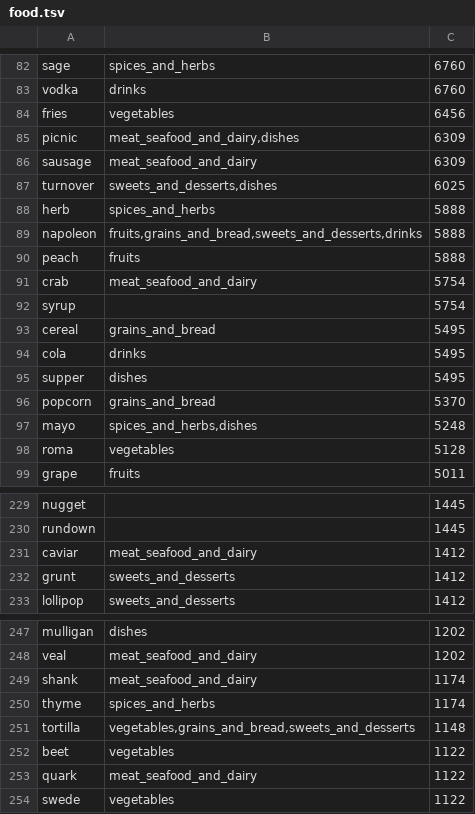
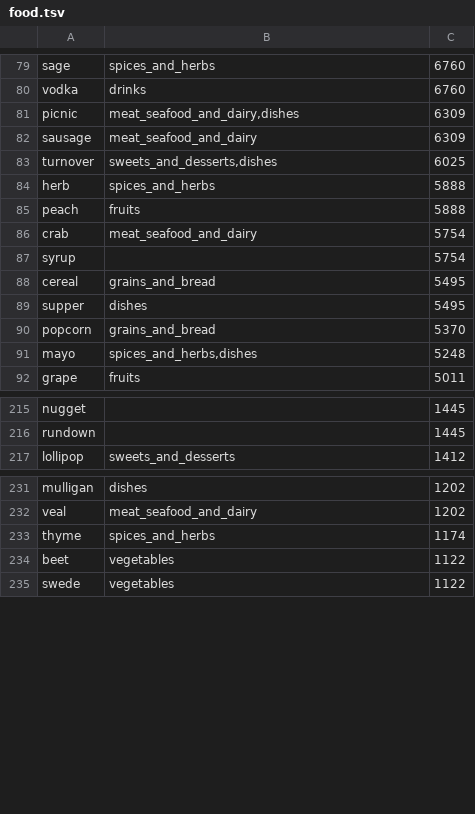
Before and after one commit to aaronified/lexodle, a TSV file: app/assets/themes/food.tsv, drawn as a sheet; only a part is shown, gaps mark what is left out; the diff covers the shown part only; the diff names each change by its address in the sheet, - before the commit and + after, or states it on an @@ line.

```diff
--- a/app/assets/themes/food.tsv
+++ b/app/assets/themes/food.tsv
-row 84: fries | vegetables | 6456
-row 89: napoleon | fruits,grains_and_bread,sweets_and_desserts,drinks | 5888
-row 94: cola | drinks | 5495
-row 98: roma | vegetables | 5128
-row 231: caviar | meat_seafood_and_dairy | 1412
-row 232: grunt | sweets_and_desserts | 1412
-row 249: shank | meat_seafood_and_dairy | 1174
-row 251: tortilla | vegetables,grains_and_bread,sweets_and_desserts | 1148
-row 253: quark | meat_seafood_and_dairy | 1122
```
Also changed, not shown: 55 removed rows elsewhere in this file, app/assets/themes/anatomy.tsv, app/assets/themes/math.tsv, 7 other files.
